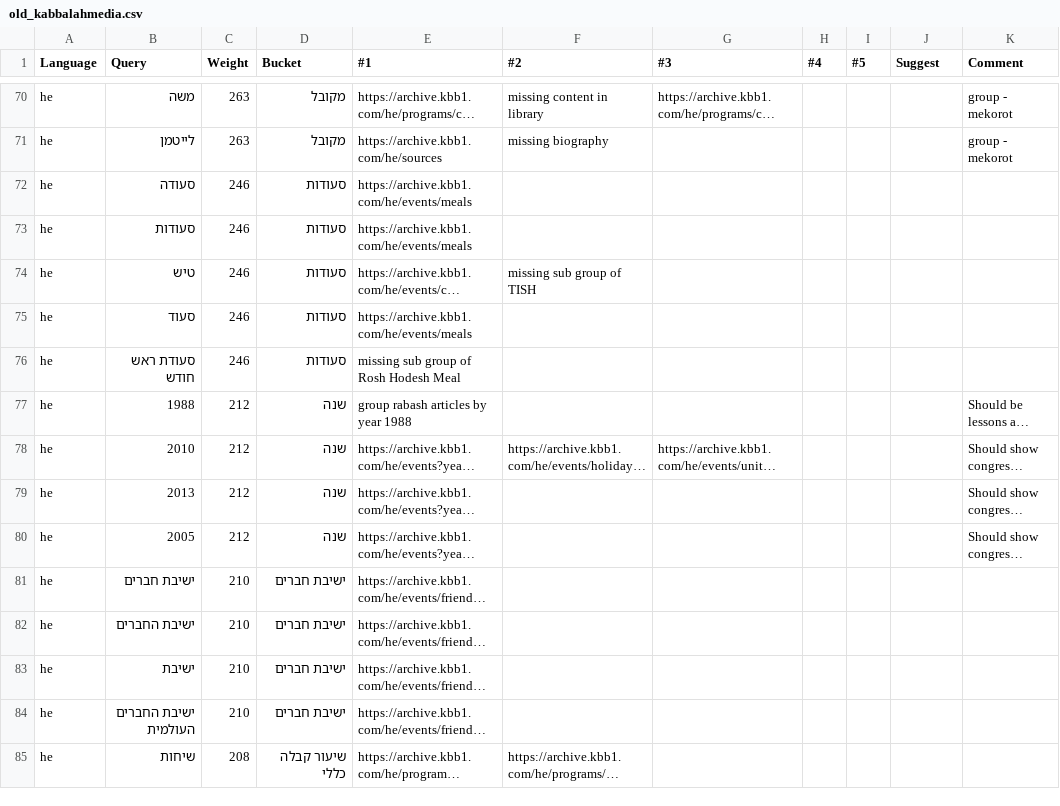
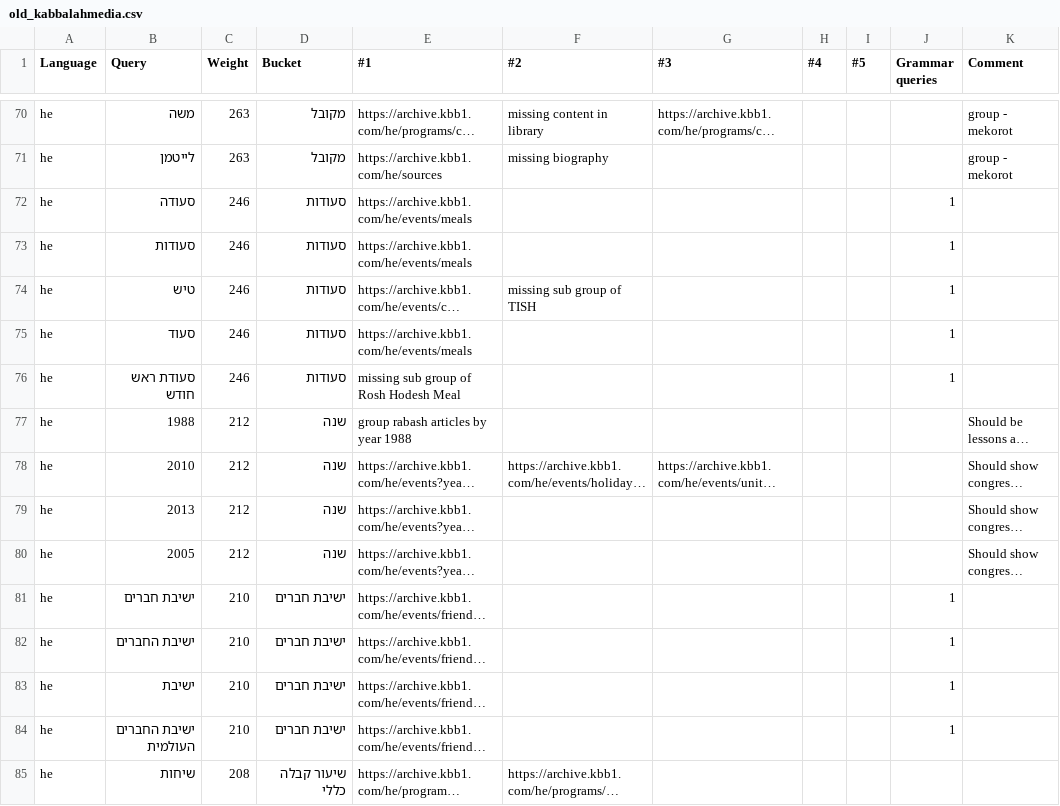
Before and after one commit to Bnei-Baruch/archive-backend, a CSV file: search/data/old_kabbalahmedia.csv, drawn as a sheet; only a part is shown, gaps mark what is left out; long unchanged cells end in …; the diff covers the shown part only; the diff names each change by its address in the sheet, - before the commit and + after, or states it on an @@ line.

Commit message:
eval set

```diff
--- a/search/data/old_kabbalahmedia.csv
+++ b/search/data/old_kabbalahmedia.csv
-J1: Suggest
+J1: Grammar queries
-J72:J76 (Grammar queries): (empty)
+J72:J76 (Grammar queries): 1
-J81:J84 (Grammar queries): (empty)
+J81:J84 (Grammar queries): 1
```
Also changed, not shown: 30 edited cells elsewhere in this file.
